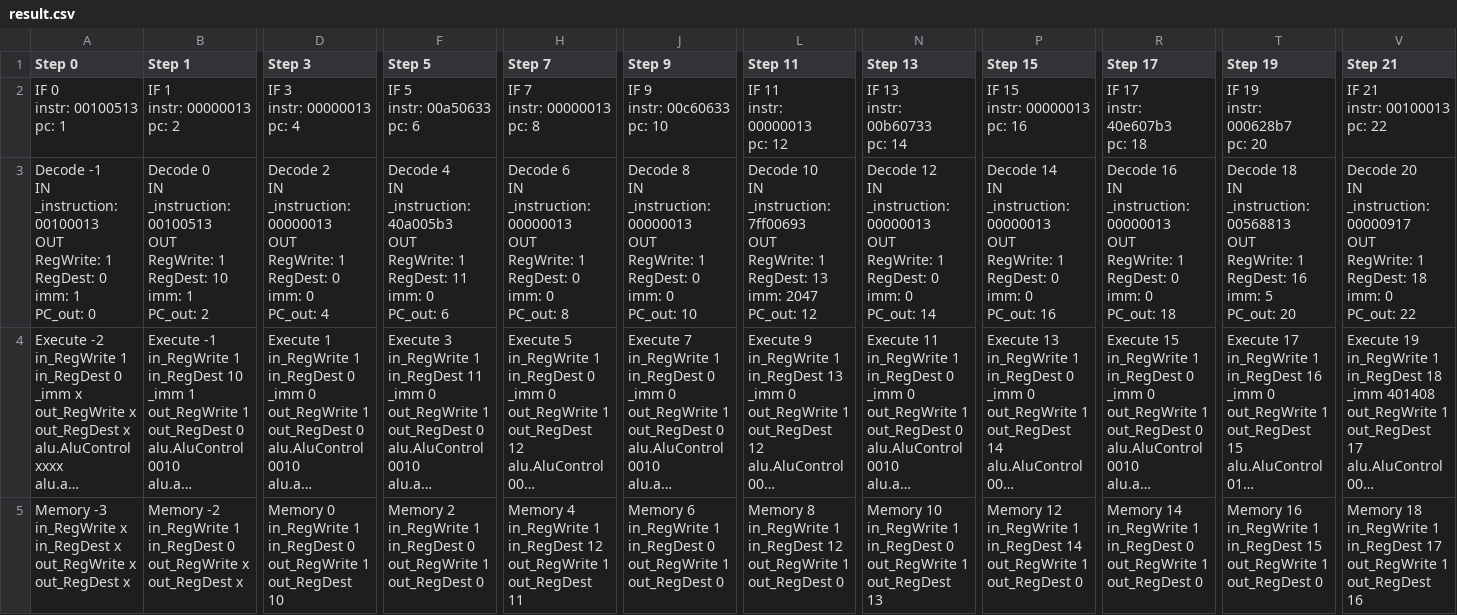
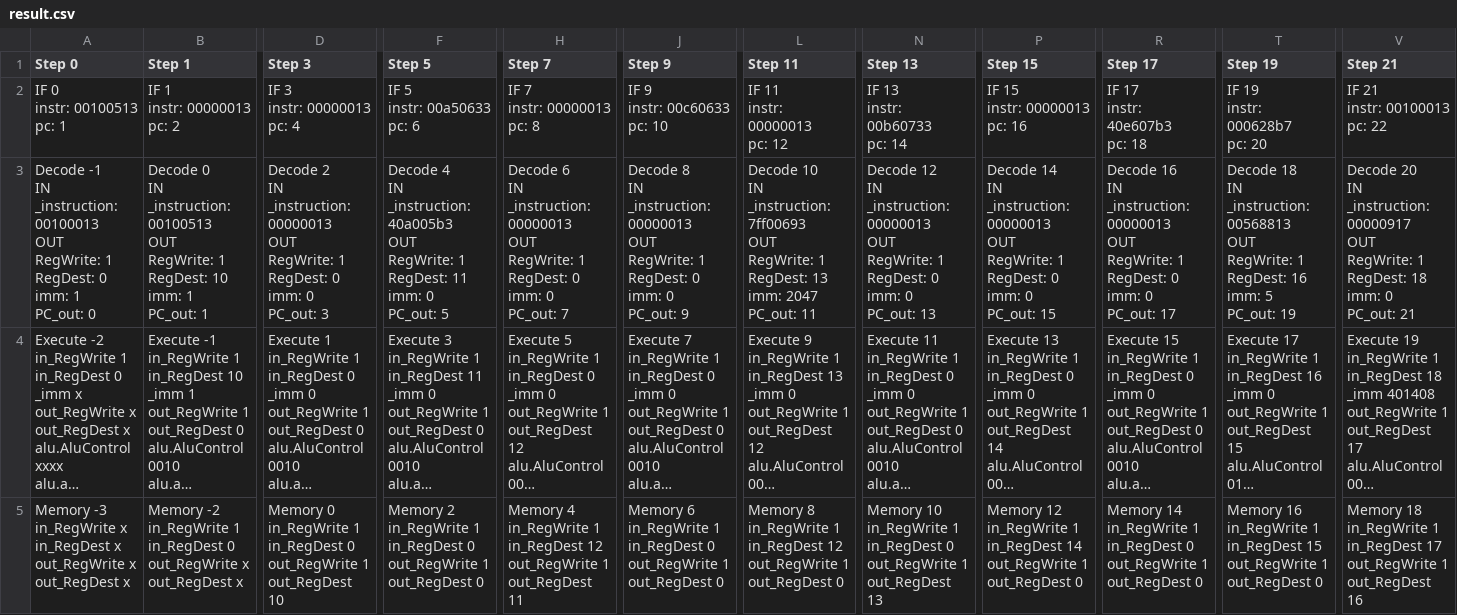
Before and after one commit to arRISCado/arRISCado, a CSV file: result.csv, drawn as a sheet; only a part is shown, gaps mark what is left out; long unchanged cells end in …; ↵ is a line break in a cell; the diff covers the shown part only; the diff names each change by its address in the sheet, - before the commit and + after, or states it on an @@ line.

```diff
--- a/result.csv
+++ b/result.csv
-B3 (Step 1): …1 ↵ PC_out: 2
+B3 (Step 1): …1 ↵ PC_out: 1
-D3 (Step 3): …0 ↵ PC_out: 4
+D3 (Step 3): …0 ↵ PC_out: 3
-F3 (Step 5): …0 ↵ PC_out: 6
+F3 (Step 5): …0 ↵ PC_out: 5
-H3 (Step 7): …0 ↵ PC_out: 8
+H3 (Step 7): …0 ↵ PC_out: 7
-J3 (Step 9): …0 ↵ PC_out: 10
+J3 (Step 9): …0 ↵ PC_out: 9
-L3 (Step 11): …2047 ↵ PC_out: 12
+L3 (Step 11): …2047 ↵ PC_out: 11
-N3 (Step 13): …0 ↵ PC_out: 14
+N3 (Step 13): …0 ↵ PC_out: 13
-P3 (Step 15): …0 ↵ PC_out: 16
+P3 (Step 15): …0 ↵ PC_out: 15
-R3 (Step 17): …0 ↵ PC_out: 18
+R3 (Step 17): …0 ↵ PC_out: 17
-T3 (Step 19): …5 ↵ PC_out: 20
+T3 (Step 19): …5 ↵ PC_out: 19
-V3 (Step 21): …0 ↵ PC_out: 22
+V3 (Step 21): …0 ↵ PC_out: 21
```
Also changed, not shown: 39 edited cells elsewhere in this file, 5 other files.
